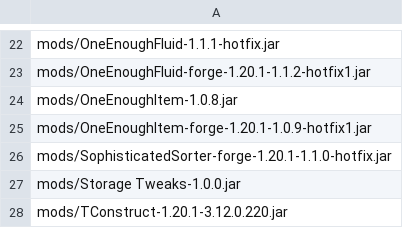
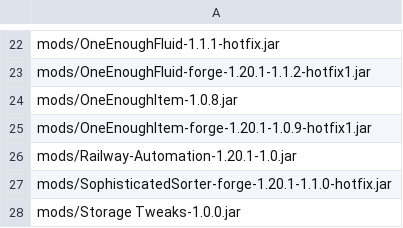
Before and after one commit to Eternal-Snowstorm/Create-Mechanism-and-Innovation, a TSV file: updater/delete.tsv, drawn as a sheet; only a part is shown, gaps mark what is left out; the shorter side is filled out with more unchanged rows.

```diff
--- a/updater/delete.tsv
+++ b/updater/delete.tsv
@@ -25,2 +25,3 @@ mods/OneEnoughItem-1.0.8.jar
 mods/OneEnoughItem-forge-1.20.1-1.0.9-hotfix1.jar
+mods/Railway-Automation-1.20.1-1.0.jar
 mods/SophisticatedSorter-forge-1.20.1-1.1.0-hotfix.jar
```
Also changed, not shown: updater/update.tsv, 3 other files.
